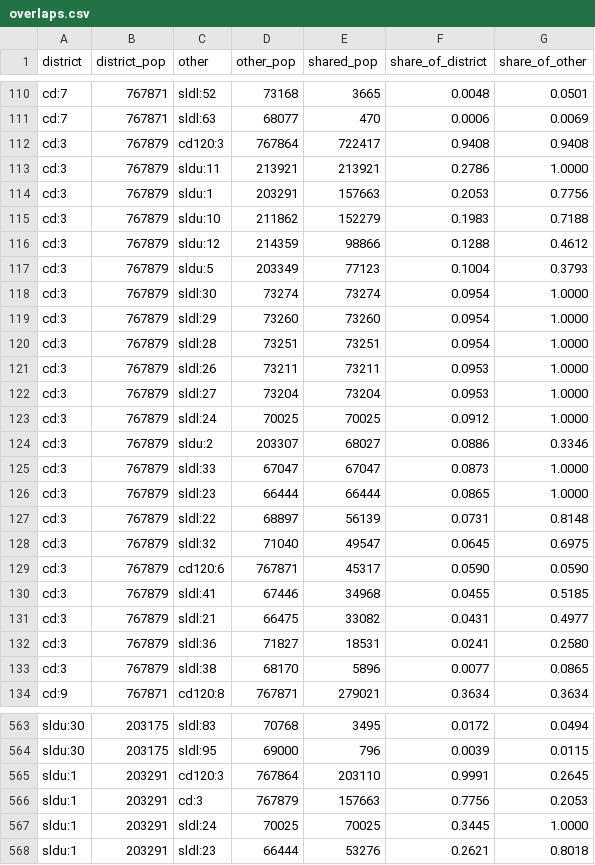
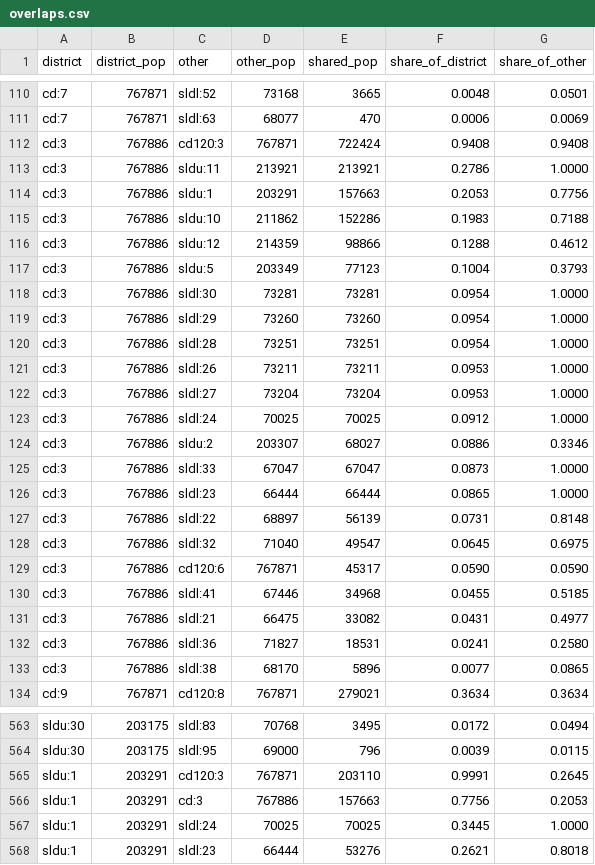
Before and after one commit to edamame-labs/openbasis-data, a CSV file: data/states/tn/overlaps.csv, drawn as a sheet; only a part is shown, gaps mark what is left out; the diff covers the shown part only.

```diff
--- a/data/states/tn/overlaps.csv
+++ b/data/states/tn/overlaps.csv
@@ -111,24 +111,24 @@ cd:7,767871,sldl:52,73168,3665,0.0048,0.0501
 cd:7,767871,sldl:63,68077,470,0.0006,0.0069
-cd:3,767879,cd120:3,767864,722417,0.9408,0.9408
-cd:3,767879,sldu:11,213921,213921,0.2786,1.0000
-cd:3,767879,sldu:1,203291,157663,0.2053,0.7756
-cd:3,767879,sldu:10,211862,152279,0.1983,0.7188
-cd:3,767879,sldu:12,214359,98866,0.1288,0.4612
-cd:3,767879,sldu:5,203349,77123,0.1004,0.3793
-cd:3,767879,sldl:30,73274,73274,0.0954,1.0000
-cd:3,767879,sldl:29,73260,73260,0.0954,1.0000
-cd:3,767879,sldl:28,73251,73251,0.0954,1.0000
-cd:3,767879,sldl:26,73211,73211,0.0953,1.0000
-cd:3,767879,sldl:27,73204,73204,0.0953,1.0000
-cd:3,767879,sldl:24,70025,70025,0.0912,1.0000
-cd:3,767879,sldu:2,203307,68027,0.0886,0.3346
-cd:3,767879,sldl:33,67047,67047,0.0873,1.0000
-cd:3,767879,sldl:23,66444,66444,0.0865,1.0000
-cd:3,767879,sldl:22,68897,56139,0.0731,0.8148
-cd:3,767879,sldl:32,71040,49547,0.0645,0.6975
-cd:3,767879,cd120:6,767871,45317,0.0590,0.0590
-cd:3,767879,sldl:41,67446,34968,0.0455,0.5185
-cd:3,767879,sldl:21,66475,33082,0.0431,0.4977
-cd:3,767879,sldl:36,71827,18531,0.0241,0.2580
-cd:3,767879,sldl:38,68170,5896,0.0077,0.0865
+cd:3,767886,cd120:3,767871,722424,0.9408,0.9408
+cd:3,767886,sldu:11,213921,213921,0.2786,1.0000
+cd:3,767886,sldu:1,203291,157663,0.2053,0.7756
+cd:3,767886,sldu:10,211862,152286,0.1983,0.7188
+cd:3,767886,sldu:12,214359,98866,0.1288,0.4612
+cd:3,767886,sldu:5,203349,77123,0.1004,0.3793
+cd:3,767886,sldl:30,73281,73281,0.0954,1.0000
+cd:3,767886,sldl:29,73260,73260,0.0954,1.0000
+cd:3,767886,sldl:28,73251,73251,0.0954,1.0000
+cd:3,767886,sldl:26,73211,73211,0.0953,1.0000
+cd:3,767886,sldl:27,73204,73204,0.0953,1.0000
+cd:3,767886,sldl:24,70025,70025,0.0912,1.0000
+cd:3,767886,sldu:2,203307,68027,0.0886,0.3346
+cd:3,767886,sldl:33,67047,67047,0.0873,1.0000
+cd:3,767886,sldl:23,66444,66444,0.0865,1.0000
+cd:3,767886,sldl:22,68897,56139,0.0731,0.8148
+cd:3,767886,sldl:32,71040,49547,0.0645,0.6975
+cd:3,767886,cd120:6,767871,45317,0.0590,0.0590
+cd:3,767886,sldl:41,67446,34968,0.0455,0.5185
+cd:3,767886,sldl:21,66475,33082,0.0431,0.4977
+cd:3,767886,sldl:36,71827,18531,0.0241,0.2580
+cd:3,767886,sldl:38,68170,5896,0.0077,0.0865
 cd:9,767871,cd120:8,767871,279021,0.3634,0.3634
@@ -564,4 +564,4 @@ sldu:30,203175,sldl:83,70768,3495,0.0172,0.0494
 sldu:30,203175,sldl:95,69000,796,0.0039,0.0115
-sldu:1,203291,cd120:3,767864,203110,0.9991,0.2645
-sldu:1,203291,cd:3,767879,157663,0.7756,0.2053
+sldu:1,203291,cd120:3,767871,203110,0.9991,0.2645
+sldu:1,203291,cd:3,767886,157663,0.7756,0.2053
 sldu:1,203291,sldl:24,70025,70025,0.3445,1.0000
```
Also changed, not shown: 77 edited cells elsewhere in this file, data/states/fl/overlaps.csv, data/states/ga/overlaps.csv, 29 other files.
